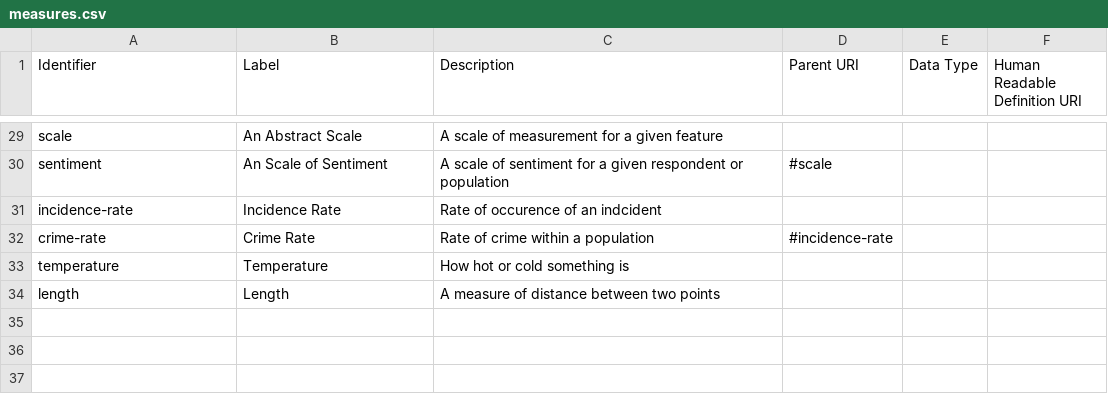
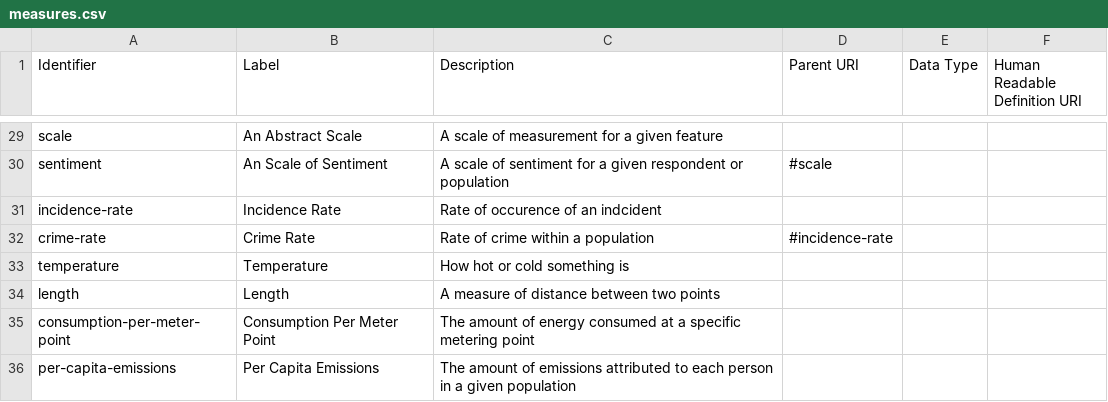
Before and after one commit to ONSdigital/reusable-rdf-resources, a CSV file: rdf-definitions/measures/measures.csv, drawn as a sheet; only a part is shown, gaps mark what is left out; the diff names each change by its address in the sheet, - before the commit and + after, or states it on an @@ line.

Commit message:
Update measures.csv (#40)

```diff
--- a/rdf-definitions/measures/measures.csv
+++ b/rdf-definitions/measures/measures.csv
+row 35: consumption-per-meter-point | Consumption Per Meter Point | The amount of energy consumed at a specific metering point
+row 36: per-capita-emissions | Per Capita Emissions | The amount of emissions attributed to each person in a given population
```
